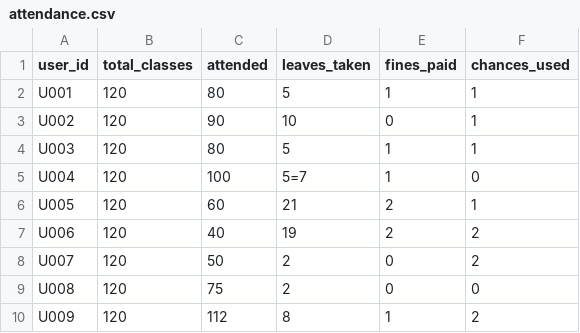
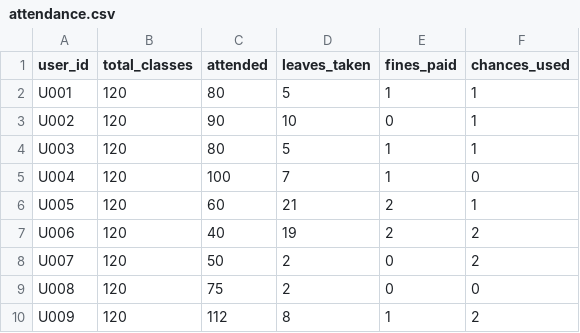
Before and after one commit to P-V-Abhinav/CampuSync, a CSV file: attendance.csv, drawn as a sheet.

Commit message:
Update attendance.csv

```diff
--- a/attendance.csv
+++ b/attendance.csv
@@ -4,3 +4,3 @@ U002,120,90,10,0,1
 U003,120,80,5,1,1
-U004,120,100,5=7,1,0
+U004,120,100,7,1,0
 U005,120,60,21,2,1
```
